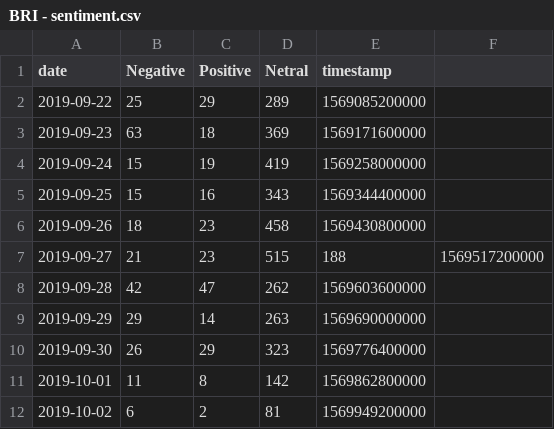
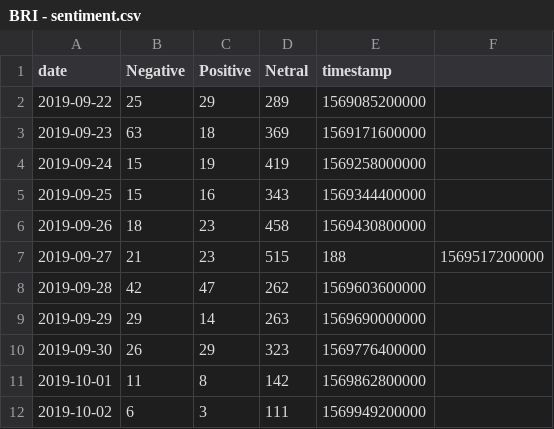
Before and after one commit to VolantisBRI/VolantisProject, a CSV file: Sentiment Screen 4/BRI - sentiment.csv, drawn as a sheet.

Commit message:
Update BRI - sentiment.csv

```diff
--- a/Sentiment Screen 4/BRI - sentiment.csv
+++ b/Sentiment Screen 4/BRI - sentiment.csv
@@ -11,2 +11,2 @@ date,Negative,Positive,Netral,timestamp
 2019-10-01,11,8,142,1569862800000
-2019-10-02,6,2,81,1569949200000
+2019-10-02,6,3,111,1569949200000
```
